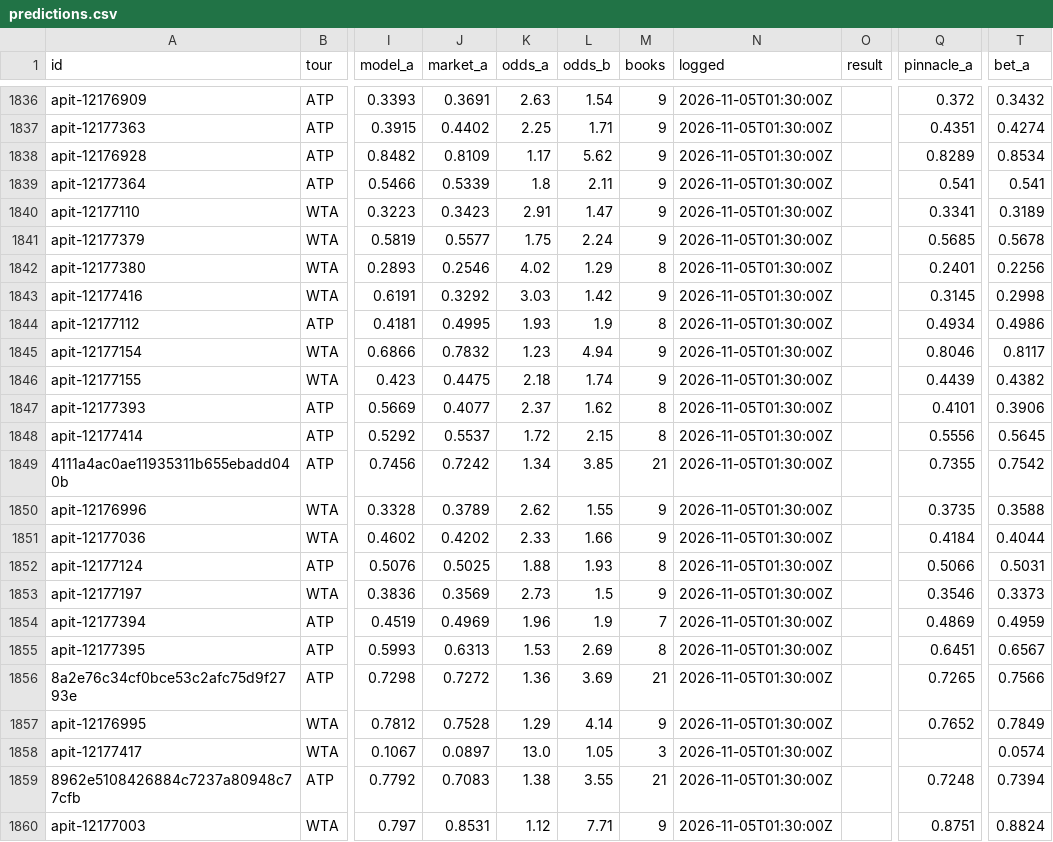
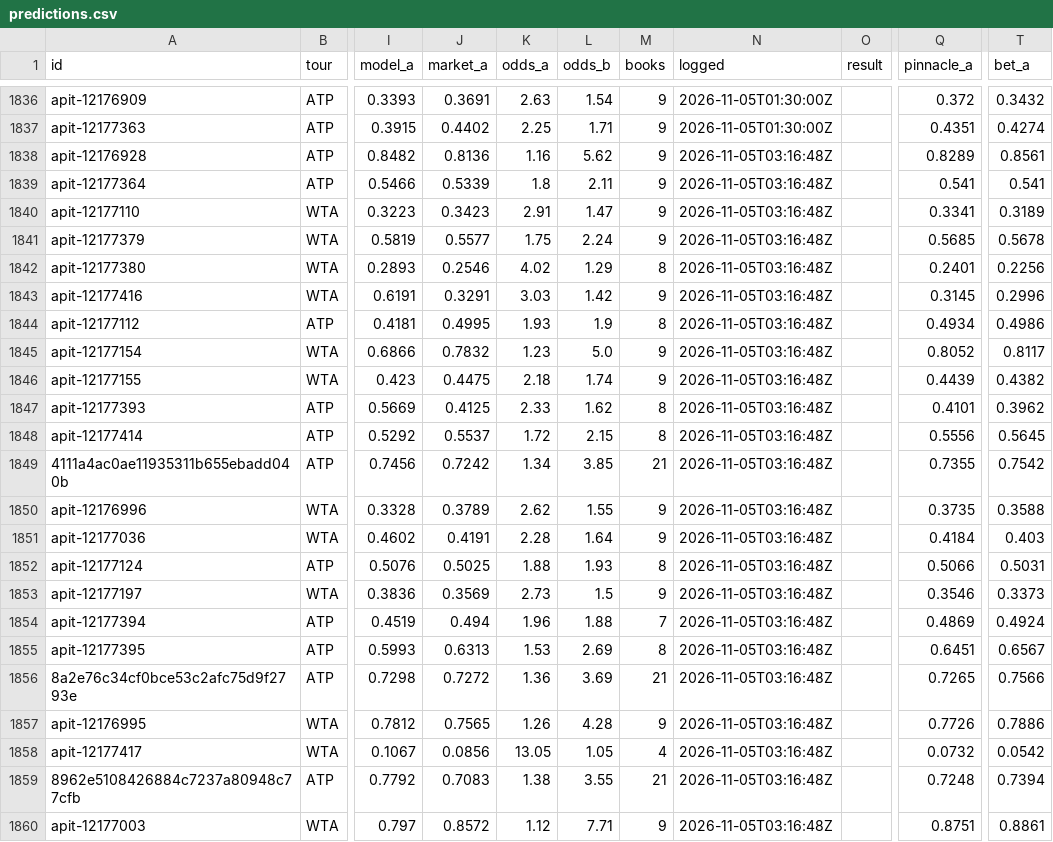
Before and after one commit to MoussaK1379/tennis-odds-engine, a CSV file: history/predictions.csv, drawn as a sheet; only a part is shown, gaps mark what is left out; the diff covers the shown part only; the diff names each change by its address in the sheet, - before the commit and + after, or states it on an @@ line.

```diff
--- a/history/predictions.csv
+++ b/history/predictions.csv
-J1838 (market_a): 0.8109
+J1838 (market_a): 0.8136
-K1838 (odds_a): 1.17
+K1838 (odds_a): 1.16
-N1838:N1860 (logged): 2026-11-05T01:30:00Z
+N1838:N1860 (logged): 2026-11-05T03:16:48Z
-T1838 (bet_a): 0.8534
+T1838 (bet_a): 0.8561
-J1843 (market_a): 0.3292
+J1843 (market_a): 0.3291
-T1843 (bet_a): 0.2998
+T1843 (bet_a): 0.2996
-L1845 (odds_b): 4.94
+L1845 (odds_b): 5.0
-Q1845 (pinnacle_a): 0.8046
+Q1845 (pinnacle_a): 0.8052
-J1847 (market_a): 0.4077
+J1847 (market_a): 0.4125
-K1847 (odds_a): 2.37
+K1847 (odds_a): 2.33
-T1847 (bet_a): 0.3906
+T1847 (bet_a): 0.3962
-J1851 (market_a): 0.4202
+J1851 (market_a): 0.4191
-K1851 (odds_a): 2.33
+K1851 (odds_a): 2.28
-L1851 (odds_b): 1.66
+L1851 (odds_b): 1.64
-T1851 (bet_a): 0.4044
+T1851 (bet_a): 0.403
-J1854 (market_a): 0.4969
+J1854 (market_a): 0.494
-L1854 (odds_b): 1.9
+L1854 (odds_b): 1.88
-T1854 (bet_a): 0.4959
+T1854 (bet_a): 0.4924
-J1857 (market_a): 0.7528
+J1857 (market_a): 0.7565
-K1857 (odds_a): 1.29
+K1857 (odds_a): 1.26
-L1857 (odds_b): 4.14
+L1857 (odds_b): 4.28
-Q1857 (pinnacle_a): 0.7652
+Q1857 (pinnacle_a): 0.7726
-T1857 (bet_a): 0.7849
+T1857 (bet_a): 0.7886
-J1858 (market_a): 0.0897
+J1858 (market_a): 0.0856
-K1858 (odds_a): 13.0
+K1858 (odds_a): 13.05
-M1858 (books): 3
+M1858 (books): 4
-Q1858 (pinnacle_a): (empty)
+Q1858 (pinnacle_a): 0.0732
-T1858 (bet_a): 0.0574
+T1858 (bet_a): 0.0542
-J1860 (market_a): 0.8531
+J1860 (market_a): 0.8572
-T1860 (bet_a): 0.8824
+T1860 (bet_a): 0.8861
```
Also changed, not shown: 1 added row and 84 edited cells elsewhere in this file, 1 other file.
